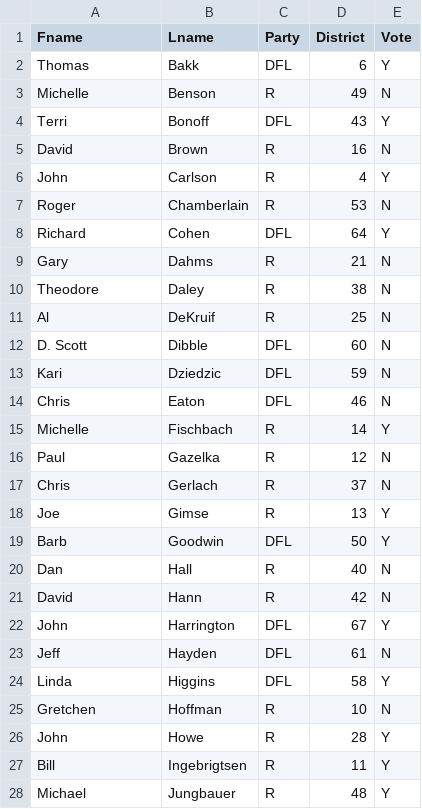
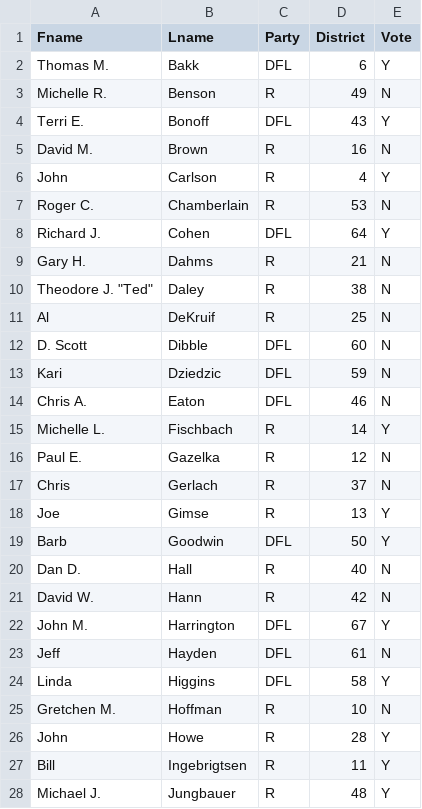
Before and after one commit to kevinschaul/vikings-bill-voters, a CSV file: data/senate.csv, drawn as a sheet; only a part is shown; the diff covers the shown part only.

Commit message:
Reran senate numbers using MinnPost's data

```diff
--- a/data/senate.csv
+++ b/data/senate.csv
@@ -1,11 +1,11 @@
 "Fname","Lname","Party","District","Vote"
-"Thomas","Bakk","DFL",6,"Y"
-"Michelle","Benson","R",49,"N"
-"Terri","Bonoff","DFL",43,"Y"
-"David","Brown","R",16,"N"
+"Thomas M.","Bakk","DFL",6,"Y"
+"Michelle R.","Benson","R",49,"N"
+"Terri E.","Bonoff","DFL",43,"Y"
+"David M.","Brown","R",16,"N"
 "John","Carlson","R",4,"Y"
-"Roger","Chamberlain","R",53,"N"
-"Richard","Cohen","DFL",64,"Y"
-"Gary","Dahms","R",21,"N"
-"Theodore","Daley","R",38,"N"
+"Roger C.","Chamberlain","R",53,"N"
+"Richard J.","Cohen","DFL",64,"Y"
+"Gary H.","Dahms","R",21,"N"
+"Theodore J. ""Ted""","Daley","R",38,"N"
 "Al","DeKruif","R",25,"N"
@@ -13,5 +13,5 @@
 "Kari","Dziedzic","DFL",59,"N"
-"Chris","Eaton","DFL",46,"N"
-"Michelle","Fischbach","R",14,"Y"
-"Paul","Gazelka","R",12,"N"
+"Chris A.","Eaton","DFL",46,"N"
+"Michelle L.","Fischbach","R",14,"Y"
+"Paul E.","Gazelka","R",12,"N"
 "Chris","Gerlach","R",37,"N"
@@ -19,10 +19,10 @@
 "Barb","Goodwin","DFL",50,"Y"
-"Dan","Hall","R",40,"N"
-"David","Hann","R",42,"N"
-"John","Harrington","DFL",67,"Y"
+"Dan D.","Hall","R",40,"N"
+"David W.","Hann","R",42,"N"
+"John M.","Harrington","DFL",67,"Y"
 "Jeff","Hayden","DFL",61,"N"
 "Linda","Higgins","DFL",58,"Y"
-"Gretchen","Hoffman","R",10,"N"
+"Gretchen M.","Hoffman","R",10,"N"
 "John","Howe","R",28,"Y"
 "Bill","Ingebrigtsen","R",11,"Y"
-"Michael","Jungbauer","R",48,"Y"
+"Michael J.","Jungbauer","R",48,"Y"
```
Also changed, not shown: 1 added row, 1 removed row and 20 edited cells elsewhere in this file, 7 other files.
